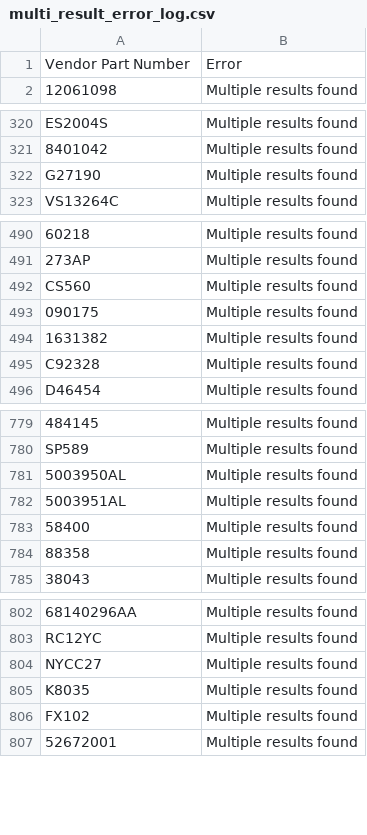
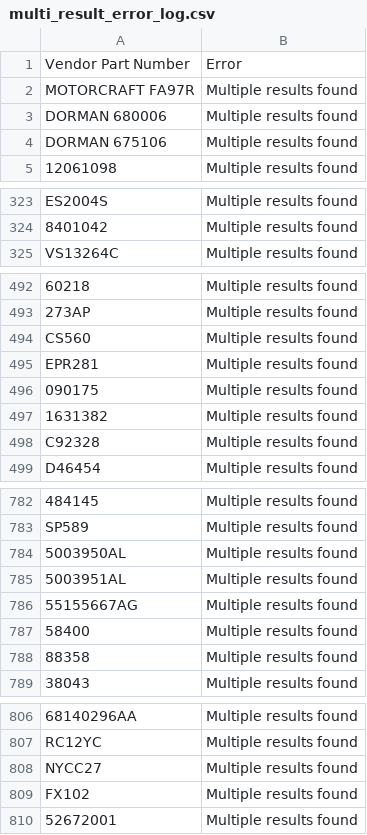
Before and after one commit to BrandonTrapp88/rockauto, a CSV file: multi_result_error_log.csv, drawn as a sheet; only a part is shown, gaps mark what is left out; removed rows and columns are numbered as before the commit, all else as after; the diff covers the shown part only; the diff names each change by its address in the sheet, - before the commit and + after, or states it on an @@ line.

```diff
--- a/multi_result_error_log.csv
+++ b/multi_result_error_log.csv
+row 2: MOTORCRAFT FA97R | Multiple results found
+row 3: DORMAN 680006 | Multiple results found
+row 4: DORMAN 675106 | Multiple results found
-row 322: G27190 | Multiple results found
+row 495: EPR281 | Multiple results found
+row 786: 55155667AG | Multiple results found
-row 805: K8035 | Multiple results found
```
Also changed, not shown: 1 moved row and 1 edited cell elsewhere in this file, cleaned_part_numbers_with_prices.csv, not_found_error_log.csv.
